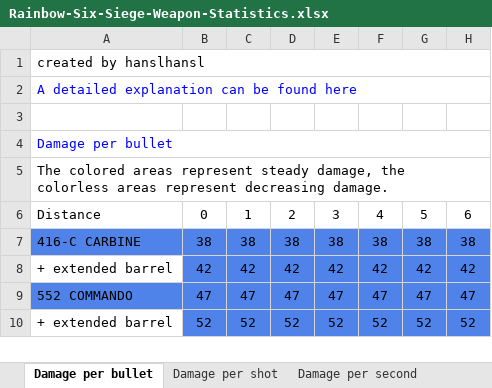
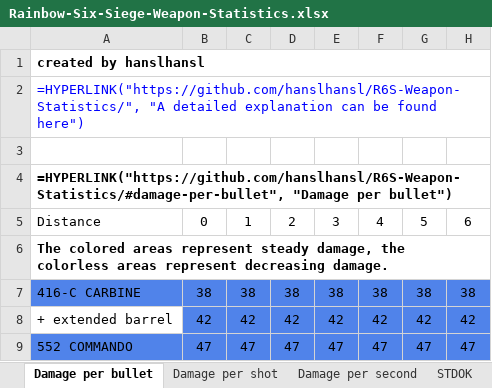
Before and after one commit to hanslhansl/rainbow-six-siege-weapon-statistics, an Excel workbook: Rainbow-Six-Siege-Weapon-Statistics.xlsx, sheet Damage per bullet, drawn as a sheet; only a part is shown; the shorter side is filled out with more unchanged rows; values as stored, in another font and other column widths than the file's, no borders; formulas without a stored value are shown as written; removed rows and columns are numbered as before the commit, all else as after; rows hold the shown columns only; the diff names each change by its address in the sheet, - before the commit and + after, or states it on an @@ line.

```diff
--- a/Rainbow-Six-Siege-Weapon-Statistics.xlsx (sheet Damage per bullet)
+++ b/Rainbow-Six-Siege-Weapon-Statistics.xlsx (sheet Damage per bullet)
+sheet tab: STDOK
-A1 bold: off
+A1 bold: on
-A2: A detailed explanation can be found here
+A2: =HYPERLINK("https://github.com/hanslhansl/R6S-Weapon-Statistics/", "A detailed explanation can be found here")
-row 4: Damage per bullet
-A4: The colored areas represent steady damage, the colorless areas represent decreasing damage.
+A4: =HYPERLINK("https://github.com/hanslhansl/R6S-Weapon-Statistics/#damage-per-bullet", "Damage per bullet")
-A4 bold: off
+A4 bold: on
+row 6: The colored areas represent steady damage, the colorless areas represent decreasing damage.
```
Also changed, not shown: sheet Damage per second, sheet Damage per shot, other sheet tabs, 1 other file.
